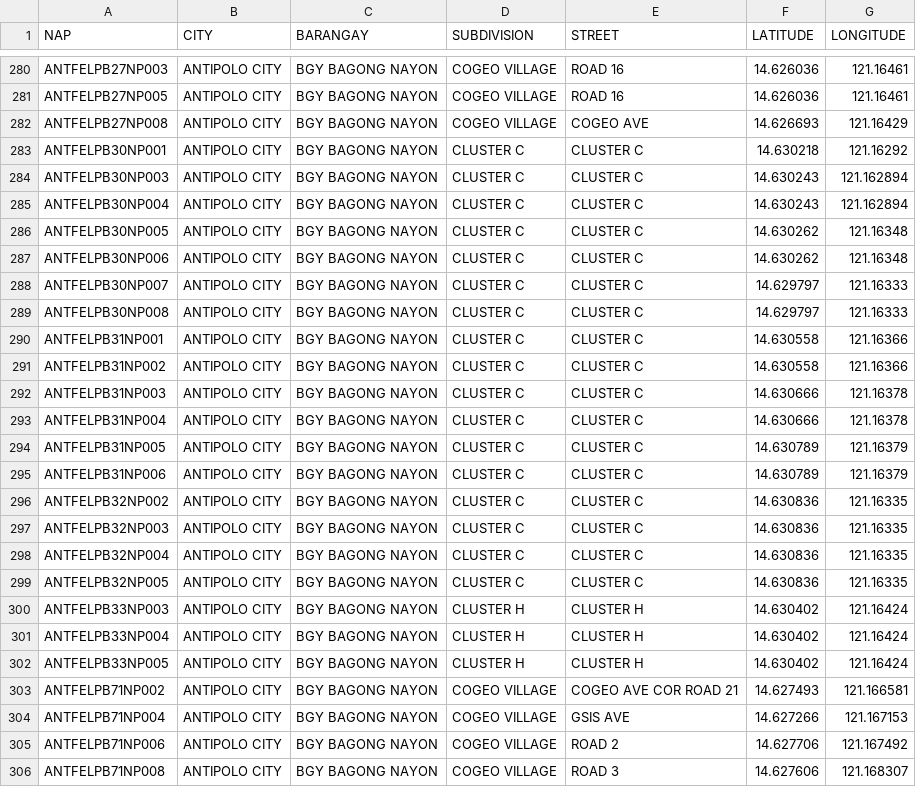
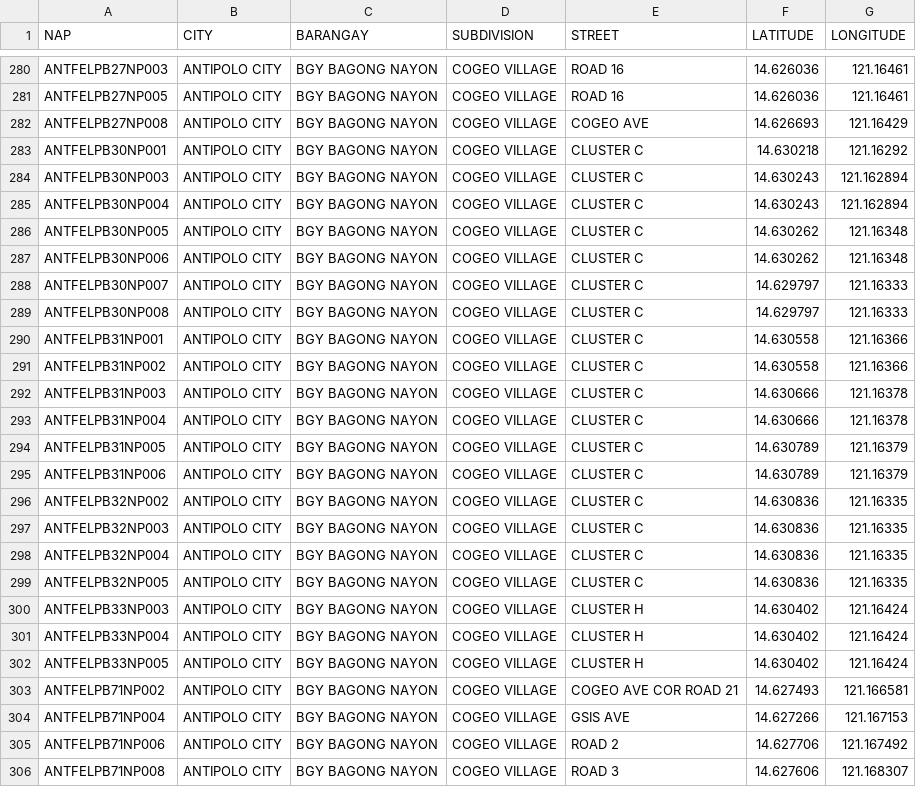
Before and after one commit to semeputer/leaflet-map-demo, a CSV file: data/points.csv, drawn as a sheet; only a part is shown, gaps mark what is left out; the diff covers the shown part only.

```diff
--- a/data/points.csv
+++ b/data/points.csv
@@ -282,22 +282,22 @@ ANTFELPB27NP005,ANTIPOLO CITY,BGY BAGONG NAYON,COGEO VILLAGE,ROAD 16,14.626036,1
 ANTFELPB27NP008,ANTIPOLO CITY,BGY BAGONG NAYON,COGEO VILLAGE,COGEO AVE,14.626693,121.16429
-ANTFELPB30NP001,ANTIPOLO CITY,BGY BAGONG NAYON,CLUSTER C,CLUSTER C,14.630218,121.16292
-ANTFELPB30NP003,ANTIPOLO CITY,BGY BAGONG NAYON,CLUSTER C,CLUSTER C,14.630243,121.162894
-ANTFELPB30NP004,ANTIPOLO CITY,BGY BAGONG NAYON,CLUSTER C,CLUSTER C,14.630243,121.162894
-ANTFELPB30NP005,ANTIPOLO CITY,BGY BAGONG NAYON,CLUSTER C,CLUSTER C,14.630262,121.16348
-ANTFELPB30NP006,ANTIPOLO CITY,BGY BAGONG NAYON,CLUSTER C,CLUSTER C,14.630262,121.16348
-ANTFELPB30NP007,ANTIPOLO CITY,BGY BAGONG NAYON,CLUSTER C,CLUSTER C,14.629797,121.16333
-ANTFELPB30NP008,ANTIPOLO CITY,BGY BAGONG NAYON,CLUSTER C,CLUSTER C,14.629797,121.16333
-ANTFELPB31NP001,ANTIPOLO CITY,BGY BAGONG NAYON,CLUSTER C,CLUSTER C,14.630558,121.16366
-ANTFELPB31NP002,ANTIPOLO CITY,BGY BAGONG NAYON,CLUSTER C,CLUSTER C,14.630558,121.16366
-ANTFELPB31NP003,ANTIPOLO CITY,BGY BAGONG NAYON,CLUSTER C,CLUSTER C,14.630666,121.16378
-ANTFELPB31NP004,ANTIPOLO CITY,BGY BAGONG NAYON,CLUSTER C,CLUSTER C,14.630666,121.16378
-ANTFELPB31NP005,ANTIPOLO CITY,BGY BAGONG NAYON,CLUSTER C,CLUSTER C,14.630789,121.16379
-ANTFELPB31NP006,ANTIPOLO CITY,BGY BAGONG NAYON,CLUSTER C,CLUSTER C,14.630789,121.16379
-ANTFELPB32NP002,ANTIPOLO CITY,BGY BAGONG NAYON,CLUSTER C,CLUSTER C,14.630836,121.16335
-ANTFELPB32NP003,ANTIPOLO CITY,BGY BAGONG NAYON,CLUSTER C,CLUSTER C,14.630836,121.16335
-ANTFELPB32NP004,ANTIPOLO CITY,BGY BAGONG NAYON,CLUSTER C,CLUSTER C,14.630836,121.16335
-ANTFELPB32NP005,ANTIPOLO CITY,BGY BAGONG NAYON,CLUSTER C,CLUSTER C,14.630836,121.16335
-ANTFELPB33NP003,ANTIPOLO CITY,BGY BAGONG NAYON,CLUSTER H,CLUSTER H,14.630402,121.16424
-ANTFELPB33NP004,ANTIPOLO CITY,BGY BAGONG NAYON,CLUSTER H,CLUSTER H,14.630402,121.16424
-ANTFELPB33NP005,ANTIPOLO CITY,BGY BAGONG NAYON,CLUSTER H,CLUSTER H,14.630402,121.16424
+ANTFELPB30NP001,ANTIPOLO CITY,BGY BAGONG NAYON,COGEO VILLAGE,CLUSTER C,14.630218,121.16292
+ANTFELPB30NP003,ANTIPOLO CITY,BGY BAGONG NAYON,COGEO VILLAGE,CLUSTER C,14.630243,121.162894
+ANTFELPB30NP004,ANTIPOLO CITY,BGY BAGONG NAYON,COGEO VILLAGE,CLUSTER C,14.630243,121.162894
+ANTFELPB30NP005,ANTIPOLO CITY,BGY BAGONG NAYON,COGEO VILLAGE,CLUSTER C,14.630262,121.16348
+ANTFELPB30NP006,ANTIPOLO CITY,BGY BAGONG NAYON,COGEO VILLAGE,CLUSTER C,14.630262,121.16348
+ANTFELPB30NP007,ANTIPOLO CITY,BGY BAGONG NAYON,COGEO VILLAGE,CLUSTER C,14.629797,121.16333
+ANTFELPB30NP008,ANTIPOLO CITY,BGY BAGONG NAYON,COGEO VILLAGE,CLUSTER C,14.629797,121.16333
+ANTFELPB31NP001,ANTIPOLO CITY,BGY BAGONG NAYON,COGEO VILLAGE,CLUSTER C,14.630558,121.16366
+ANTFELPB31NP002,ANTIPOLO CITY,BGY BAGONG NAYON,COGEO VILLAGE,CLUSTER C,14.630558,121.16366
+ANTFELPB31NP003,ANTIPOLO CITY,BGY BAGONG NAYON,COGEO VILLAGE,CLUSTER C,14.630666,121.16378
+ANTFELPB31NP004,ANTIPOLO CITY,BGY BAGONG NAYON,COGEO VILLAGE,CLUSTER C,14.630666,121.16378
+ANTFELPB31NP005,ANTIPOLO CITY,BGY BAGONG NAYON,COGEO VILLAGE,CLUSTER C,14.630789,121.16379
+ANTFELPB31NP006,ANTIPOLO CITY,BGY BAGONG NAYON,COGEO VILLAGE,CLUSTER C,14.630789,121.16379
+ANTFELPB32NP002,ANTIPOLO CITY,BGY BAGONG NAYON,COGEO VILLAGE,CLUSTER C,14.630836,121.16335
+ANTFELPB32NP003,ANTIPOLO CITY,BGY BAGONG NAYON,COGEO VILLAGE,CLUSTER C,14.630836,121.16335
+ANTFELPB32NP004,ANTIPOLO CITY,BGY BAGONG NAYON,COGEO VILLAGE,CLUSTER C,14.630836,121.16335
+ANTFELPB32NP005,ANTIPOLO CITY,BGY BAGONG NAYON,COGEO VILLAGE,CLUSTER C,14.630836,121.16335
+ANTFELPB33NP003,ANTIPOLO CITY,BGY BAGONG NAYON,COGEO VILLAGE,CLUSTER H,14.630402,121.16424
+ANTFELPB33NP004,ANTIPOLO CITY,BGY BAGONG NAYON,COGEO VILLAGE,CLUSTER H,14.630402,121.16424
+ANTFELPB33NP005,ANTIPOLO CITY,BGY BAGONG NAYON,COGEO VILLAGE,CLUSTER H,14.630402,121.16424
 ANTFELPB71NP002,ANTIPOLO CITY,BGY BAGONG NAYON,COGEO VILLAGE,COGEO AVE COR ROAD 21,14.627493,121.166581
```
Also changed, not shown: 83 edited cells elsewhere in this file.
